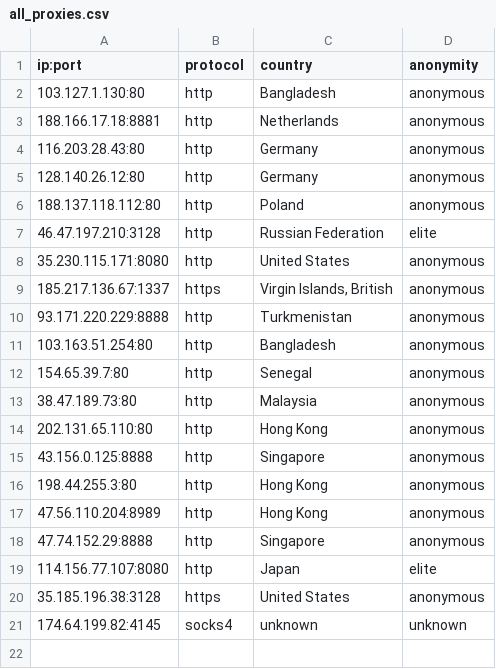
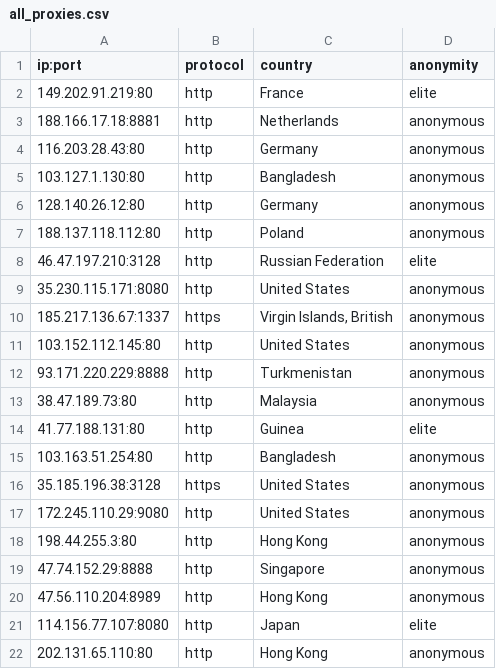
Before and after one commit to NoureddineRmila/daily-free-working-proxies, a CSV file: all_proxies.csv, drawn as a sheet.

Commit message:
Update proxies list

```diff
--- a/all_proxies.csv
+++ b/all_proxies.csv
@@ -1,5 +1,6 @@
 ip:port,protocol,country,anonymity
-103.127.1.130:80,http,Bangladesh,anonymous
+149.202.91.219:80,http,France,elite
 188.166.17.18:8881,http,Netherlands,anonymous
 116.203.28.43:80,http,Germany,anonymous
+103.127.1.130:80,http,Bangladesh,anonymous
 128.140.26.12:80,http,Germany,anonymous
@@ -9,13 +10,13 @@ ip:port,protocol,country,anonymity
 185.217.136.67:1337,https,"Virgin Islands, British",anonymous
+103.152.112.145:80,http,United States,anonymous
 93.171.220.229:8888,http,Turkmenistan,anonymous
+38.47.189.73:80,http,Malaysia,anonymous
+41.77.188.131:80,http,Guinea,elite
 103.163.51.254:80,http,Bangladesh,anonymous
-154.65.39.7:80,http,Senegal,anonymous
-38.47.189.73:80,http,Malaysia,anonymous
+35.185.196.38:3128,https,United States,anonymous
+172.245.110.29:9080,http,United States,anonymous
+198.44.255.3:80,http,Hong Kong,anonymous
+47.74.152.29:8888,http,Singapore,anonymous
+47.56.110.204:8989,http,Hong Kong,anonymous
+114.156.77.107:8080,http,Japan,elite
 202.131.65.110:80,http,Hong Kong,anonymous
-43.156.0.125:8888,http,Singapore,anonymous
-198.44.255.3:80,http,Hong Kong,anonymous
-47.56.110.204:8989,http,Hong Kong,anonymous
-47.74.152.29:8888,http,Singapore,anonymous
-114.156.77.107:8080,http,Japan,elite
-35.185.196.38:3128,https,United States,anonymous
-174.64.199.82:4145,socks4,unknown,unknown
```
Also changed, not shown: 6 other files.
